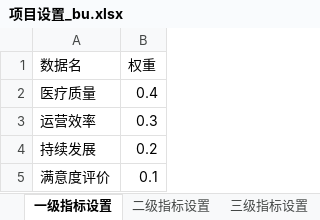
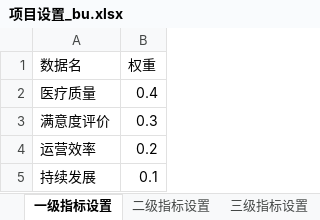
Before and after one commit to Tostig0916/hqcoffee, an Excel workbook: cases/goodhostpital2021/项目设置_bu.xlsx, sheet 一级指标设置, drawn as a sheet; values as stored, in another font and other column widths than the file's, no borders; removed rows and columns are numbered as before the commit, all else as after; the diff names each change by its address in the sheet, - before the commit and + after, or states it on an @@ line.

```diff
--- a/cases/goodhostpital2021/项目设置_bu.xlsx (sheet 一级指标设置)
+++ b/cases/goodhostpital2021/项目设置_bu.xlsx (sheet 一级指标设置)
+row 3: 满意度评价 | 0.3
-B4 (权重): 0.3
+B4 (权重): 0.2
-B5 (权重): 0.2
+B5 (权重): 0.1
-row 5: 满意度评价 | 0.1
```
Also changed, not shown: sheet 二级指标设置, cases/goodhostpital2021/项目指标填报表.xlsx, cases/goodhostpital2021/项目设置.xlsx, 1 other file.
